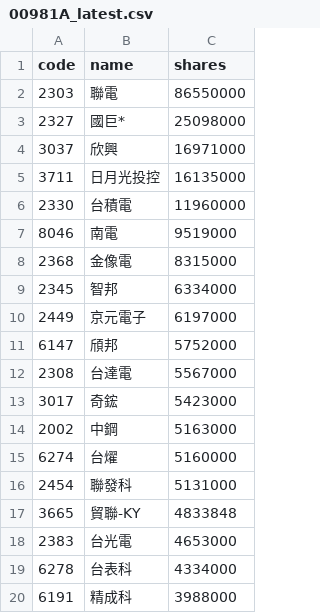
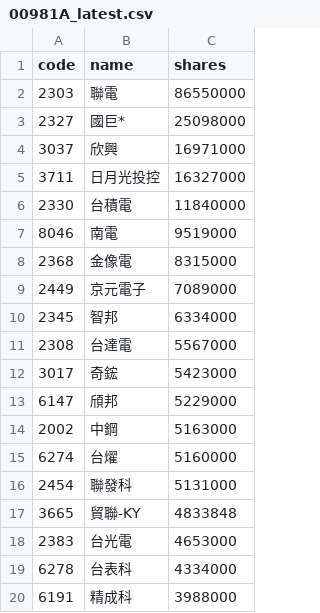
Before and after one commit to 4ru1013/united-etf-00981a-portfolio, a CSV file: data/out/holdings/00981A_latest.csv, drawn as a sheet; only a part is shown; the diff covers the shown part only.

```diff
--- a/data/out/holdings/00981A_latest.csv
+++ b/data/out/holdings/00981A_latest.csv
@@ -4,11 +4,11 @@
 3037,欣興,16971000
-3711,日月光投控,16135000
-2330,台積電,11960000
+3711,日月光投控,16327000
+2330,台積電,11840000
 8046,南電,9519000
 2368,金像電,8315000
+2449,京元電子,7089000
 2345,智邦,6334000
-2449,京元電子,6197000
-6147,頎邦,5752000
 2308,台達電,5567000
 3017,奇鋐,5423000
+6147,頎邦,5229000
 2002,中鋼,5163000
```
Also changed, not shown: 2 added rows, 2 removed rows, 3 moved rows and 2 edited cells elsewhere in this file, 4 other files.
